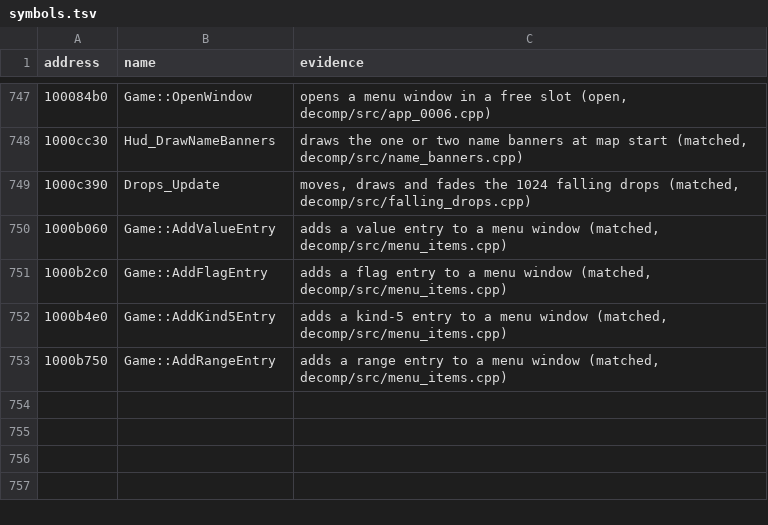
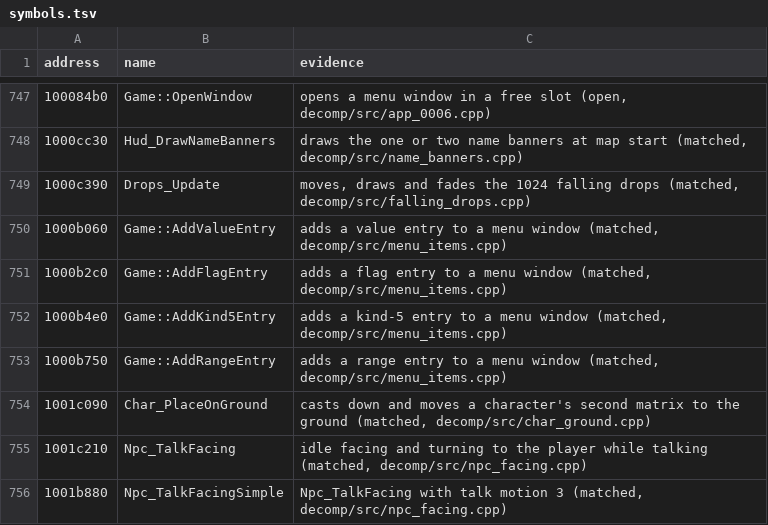
Before and after one commit to ObeseCatLord/Gurumin-Decompilation, a TSV file: symbols.tsv, drawn as a sheet; only a part is shown, gaps mark what is left out.

```diff
--- a/symbols.tsv
+++ b/symbols.tsv
@@ -753 +753,4 @@ address	name	evidence
 1000b750	Game::AddRangeEntry	adds a range entry to a menu window (matched, decomp/src/menu_items.cpp)
+1001c090	Char_PlaceOnGround	casts down and moves a character's second matrix to the ground (matched, decomp/src/char_ground.cpp)
+1001c210	Npc_TalkFacing	idle facing and turning to the player while talking (matched, decomp/src/npc_facing.cpp)
+1001b880	Npc_TalkFacingSimple	Npc_TalkFacing with talk motion 3 (matched, decomp/src/npc_facing.cpp)
```
Also changed, not shown: 6 other files.
